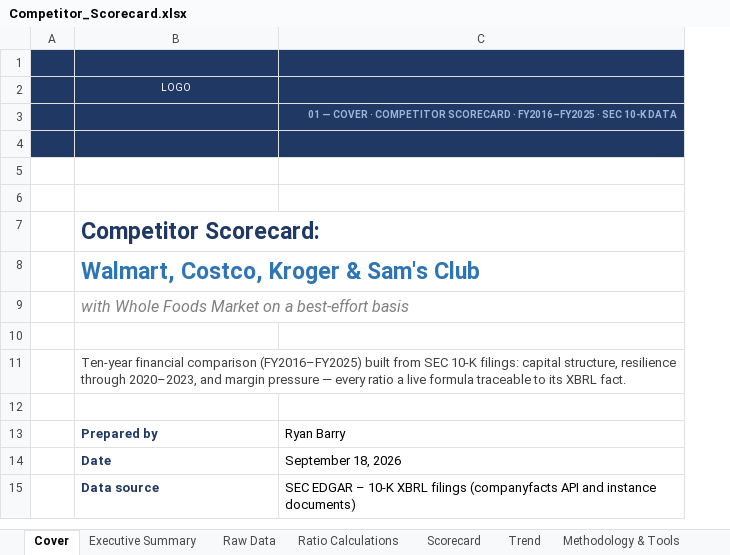
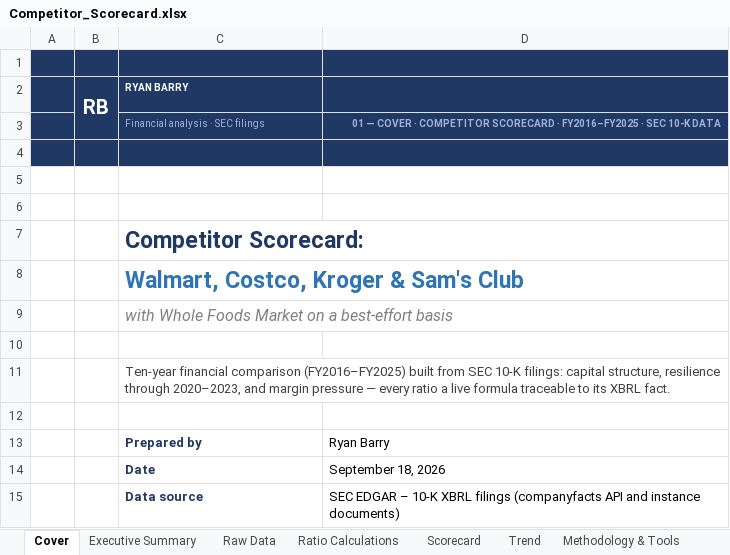
Before and after one commit to josephrbarry/competitor-scorecard, an Excel workbook: output/Competitor_Scorecard.xlsx, sheet Cover, drawn as a sheet; only a part is shown; values as stored, in another font and other column widths than the file's, no borders; addresses are those after the commit; the diff names each change by its address in the sheet, - before the commit and + after, or states it on an @@ line.

Commit message:
Cover: RB monogram replaces the logo placeholder; left margin on the band

```diff
--- a/output/Competitor_Scorecard.xlsx (sheet Cover)
+++ b/output/Competitor_Scorecard.xlsx (sheet Cover)
+column B (RB), empty
-C2: LOGO
+C2: RYAN BARRY
@@ C2 bold: off → on, alignment: center → left @@
-C3 (RYAN BARRY): (empty)
+C3 (RYAN BARRY): Financial analysis · SEC filings
```
Also changed, not shown: charts or pictures, 2 other files.
